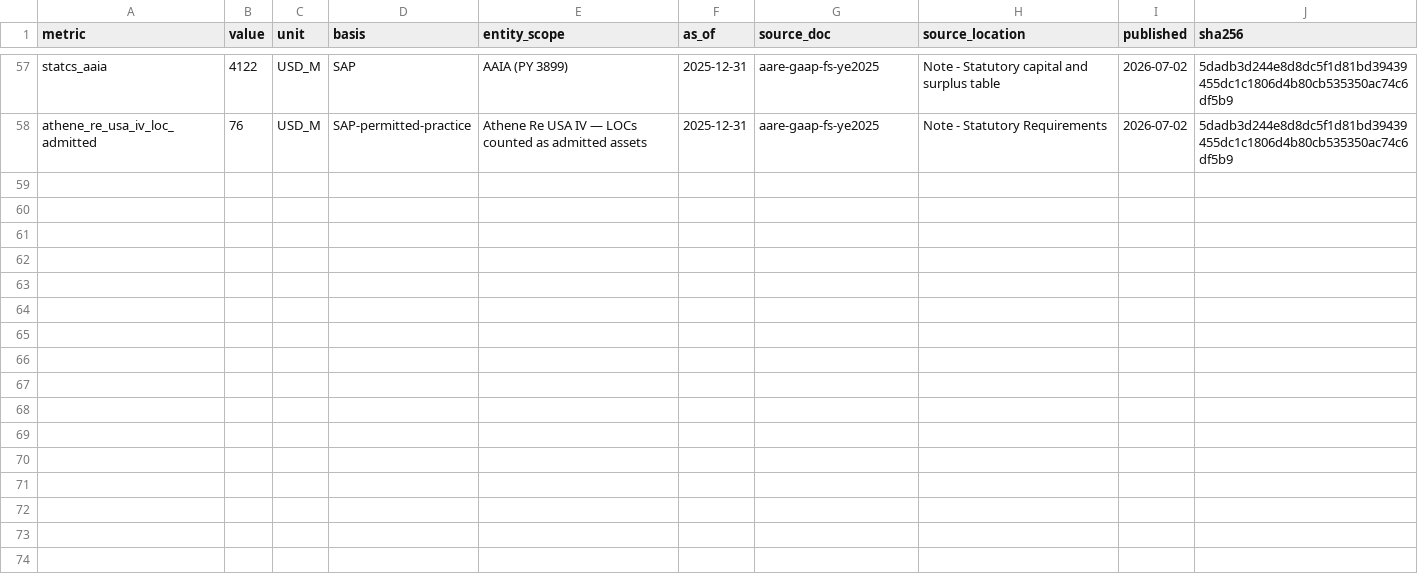
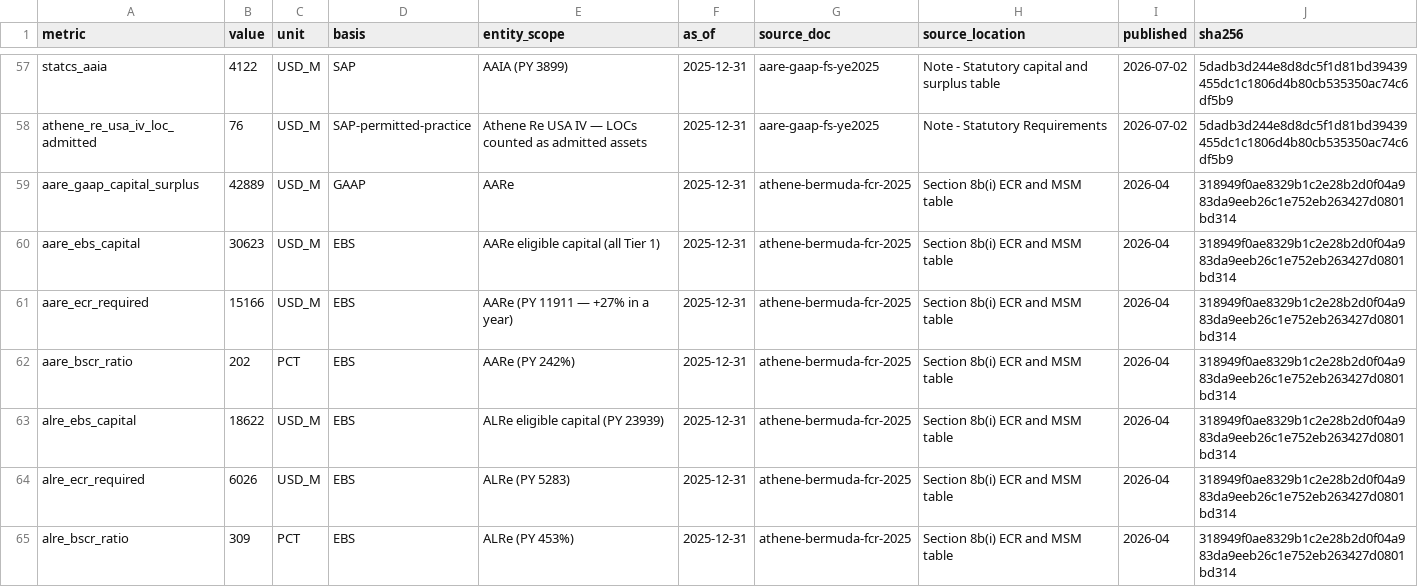
Before and after one commit to peakyragnar/credit, a CSV file: extract/athene/l0-claims.csv, drawn as a sheet; only a part is shown, gaps mark what is left out.

```diff
--- a/extract/athene/l0-claims.csv
+++ b/extract/athene/l0-claims.csv
@@ -58 +58,8 @@ statcs_aaia,4122,USD_M,SAP,AAIA (PY 3899),2025-12-31,aare-gaap-fs-ye2025,Note -
 athene_re_usa_iv_loc_admitted,76,USD_M,SAP-permitted-practice,Athene Re USA IV — LOCs counted as admitted assets,2025-12-31,aare-gaap-fs-ye2025,Note - Statutory Requirements,2026-07-02,5dadb3d244e8d8dc5f1d81bd39439455dc1c1806d4b80cb535350ac74c6df5b9
+aare_gaap_capital_surplus,42889,USD_M,GAAP,AARe,2025-12-31,athene-bermuda-fcr-2025,Section 8b(i) ECR and MSM table,2026-04,318949f0ae8329b1c2e28b2d0f04a983da9eeb26c1e752eb263427d0801bd314
+aare_ebs_capital,30623,USD_M,EBS,AARe eligible capital (all Tier 1),2025-12-31,athene-bermuda-fcr-2025,Section 8b(i) ECR and MSM table,2026-04,318949f0ae8329b1c2e28b2d0f04a983da9eeb26c1e752eb263427d0801bd314
+aare_ecr_required,15166,USD_M,EBS,AARe (PY 11911 — +27% in a year),2025-12-31,athene-bermuda-fcr-2025,Section 8b(i) ECR and MSM table,2026-04,318949f0ae8329b1c2e28b2d0f04a983da9eeb26c1e752eb263427d0801bd314
+aare_bscr_ratio,202,PCT,EBS,AARe (PY 242%),2025-12-31,athene-bermuda-fcr-2025,Section 8b(i) ECR and MSM table,2026-04,318949f0ae8329b1c2e28b2d0f04a983da9eeb26c1e752eb263427d0801bd314
+alre_ebs_capital,18622,USD_M,EBS,ALRe eligible capital (PY 23939),2025-12-31,athene-bermuda-fcr-2025,Section 8b(i) ECR and MSM table,2026-04,318949f0ae8329b1c2e28b2d0f04a983da9eeb26c1e752eb263427d0801bd314
+alre_ecr_required,6026,USD_M,EBS,ALRe (PY 5283),2025-12-31,athene-bermuda-fcr-2025,Section 8b(i) ECR and MSM table,2026-04,318949f0ae8329b1c2e28b2d0f04a983da9eeb26c1e752eb263427d0801bd314
+alre_bscr_ratio,309,PCT,EBS,ALRe (PY 453%),2025-12-31,athene-bermuda-fcr-2025,Section 8b(i) ECR and MSM table,2026-04,318949f0ae8329b1c2e28b2d0f04a983da9eeb26c1e752eb263427d0801bd314
```
Also changed, not shown: acquisition/manifest.csv, 6 other files.
